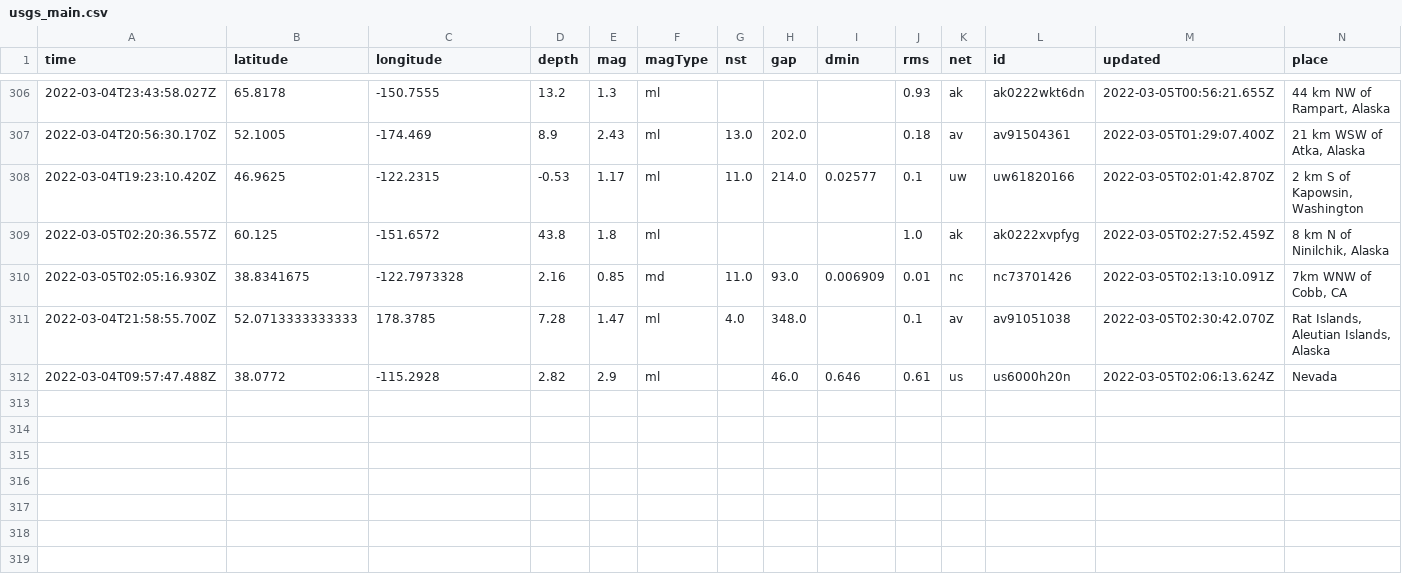
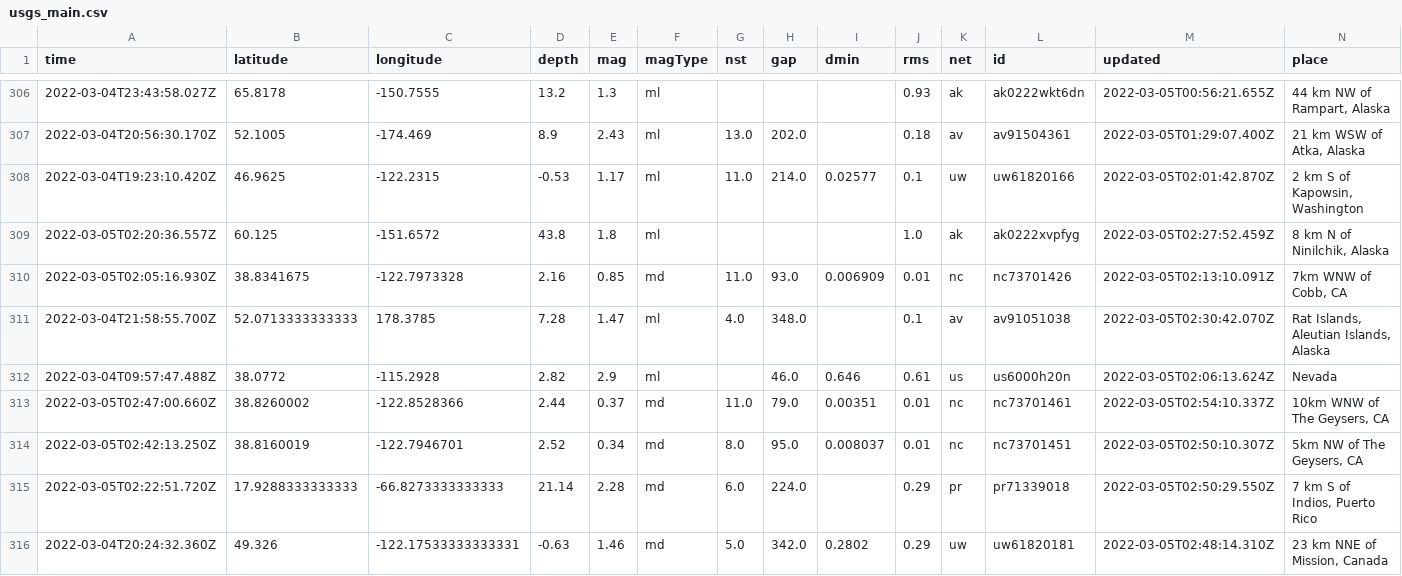
Before and after one commit to layurs/nicar22-githubaction, a CSV file: usgs_main.csv, drawn as a sheet; only a part is shown, gaps mark what is left out; rows hold the shown columns only; the diff names each change by its address in the sheet, - before the commit and + after, or states it on an @@ line.

```diff
--- a/usgs_main.csv
+++ b/usgs_main.csv
+row 313: 2022-03-05T02:47:00.660Z | 38.8260002 | -122.8528366 | 2.44 | 0.37 | md | 11.0 | 79.0 | 0.00351 | 0.01 | nc | nc73701461 | 2022-03-05T02:54:10.337Z | 10km WNW of The Geysers, CA
+row 314: 2022-03-05T02:42:13.250Z | 38.8160019 | -122.7946701 | 2.52 | 0.34 | md | 8.0 | 95.0 | 0.008037 | 0.01 | nc | nc73701451 | 2022-03-05T02:50:10.307Z | 5km NW of The Geysers, CA
+row 315: 2022-03-05T02:22:51.720Z | 17.9288333333333 | -66.8273333333333 | 21.14 | 2.28 | md | 6.0 | 224.0 |  | 0.29 | pr | pr71339018 | 2022-03-05T02:50:29.550Z | 7 km S of Indios, Puerto Rico
+row 316: 2022-03-04T20:24:32.360Z | 49.326 | -122.17533333333331 | -0.63 | 1.46 | md | 5.0 | 342.0 | 0.2802 | 0.29 | uw | uw61820181 | 2022-03-05T02:48:14.310Z | 23 km NNE of Mission, Canada
```
Also changed, not shown: usgs_current.csv.
